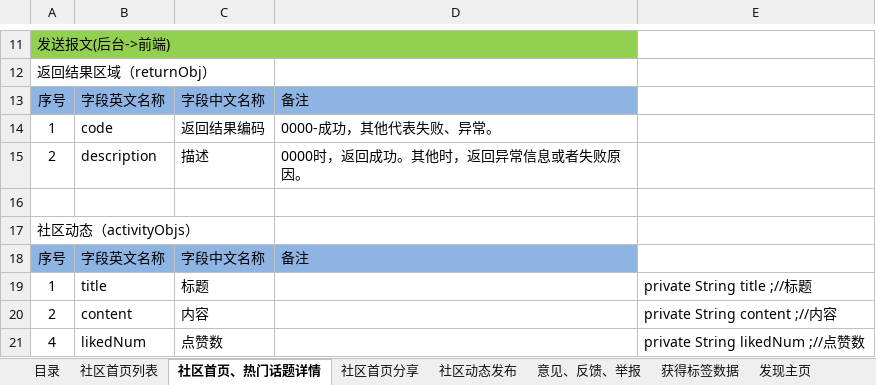
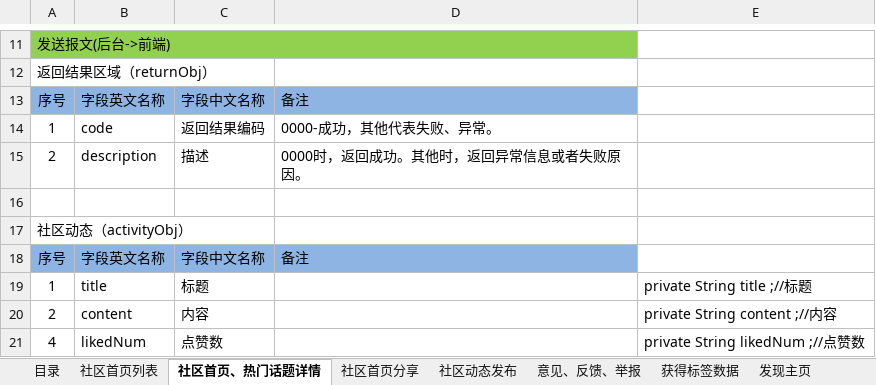
Before and after one commit to kindArtcreator/kindArt, an Excel workbook: document/JSON交互字段说明v1.1.xlsx, sheet 社区首页、热门话题详情, drawn as a sheet; only a part is shown, gaps mark what is left out; values as stored, in another font and other column widths than the file's, no borders; the diff names each change by its address in the sheet, - before the commit and + after, or states it on an @@ line.

```diff
--- a/document/JSON交互字段说明v1.1.xlsx (sheet 社区首页、热门话题详情)
+++ b/document/JSON交互字段说明v1.1.xlsx (sheet 社区首页、热门话题详情)
-A17: 社区动态（activityObjs）
+A17: 社区动态（activityObj）
```
Also changed, not shown: sheet 目录, other sheet tabs, document/一类艺术数据库设计v1.3.xlsm, 12 other files.
